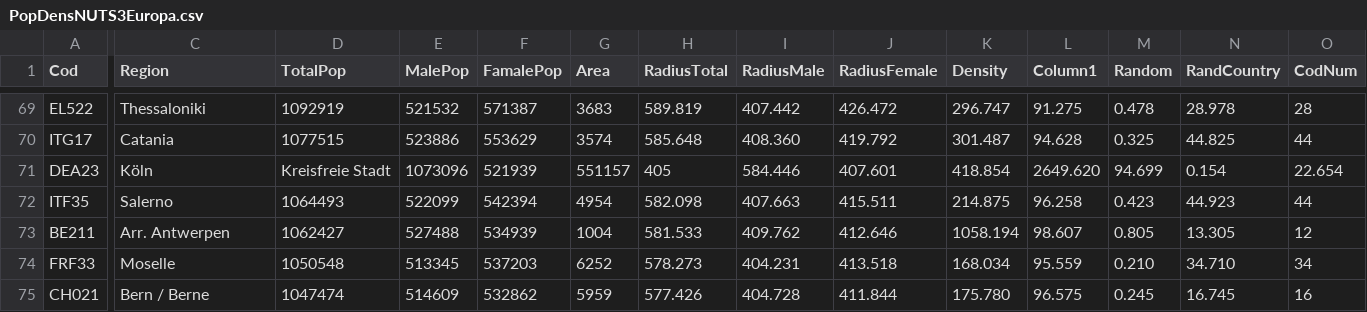
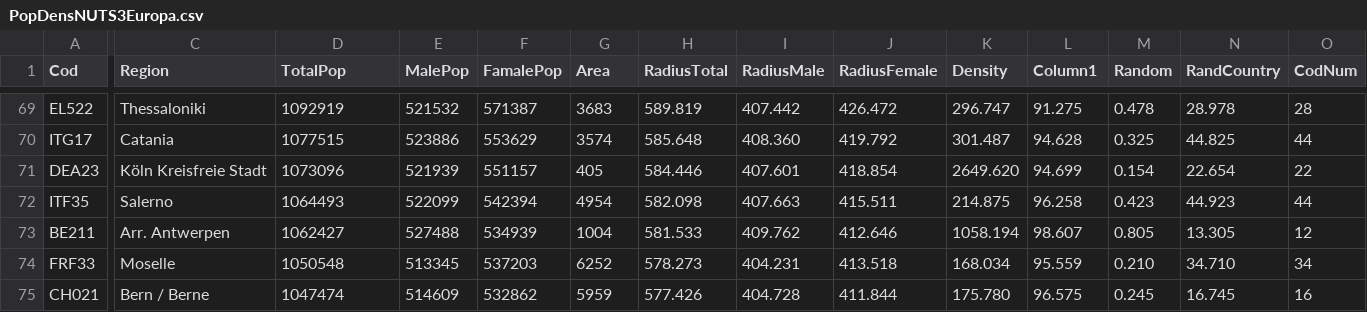
Before and after one commit to wisevis/vega-data, a CSV file: PopDensNUTS3Europa.csv, drawn as a sheet; only a part is shown, gaps mark what is left out; the diff covers the shown part only; the diff names each change by its address in the sheet, - before the commit and + after, or states it on an @@ line.

Commit message:
PopDensNUTS3Europa.csv

```diff
--- a/PopDensNUTS3Europa.csv
+++ b/PopDensNUTS3Europa.csv
-C71 (Region): Köln
+C71 (Region): Köln Kreisfreie Stadt
-D71 (TotalPop): Kreisfreie Stadt
+D71 (TotalPop): 1073096
-E71 (MalePop): 1073096
+E71 (MalePop): 521939
-F71 (FamalePop): 521939
+F71 (FamalePop): 551157
-G71 (Area): 551157
+G71 (Area): 405
-H71 (RadiusTotal): 405
+H71 (RadiusTotal): 584.446
-I71 (RadiusMale): 584.446
+I71 (RadiusMale): 407.601
-J71 (RadiusFemale): 407.601
+J71 (RadiusFemale): 418.854
-K71 (Density): 418.854
+K71 (Density): 2649.620
-L71 (Column1): 2649.620
+L71 (Column1): 94.699
-M71 (Random): 94.699
+M71 (Random): 0.154
-N71 (RandCountry): 0.154
+N71 (RandCountry): 22.654
-O71 (CodNum): 22.654
+O71 (CodNum): 22
```
Also changed, not shown: 1 edited cell elsewhere in this file.
